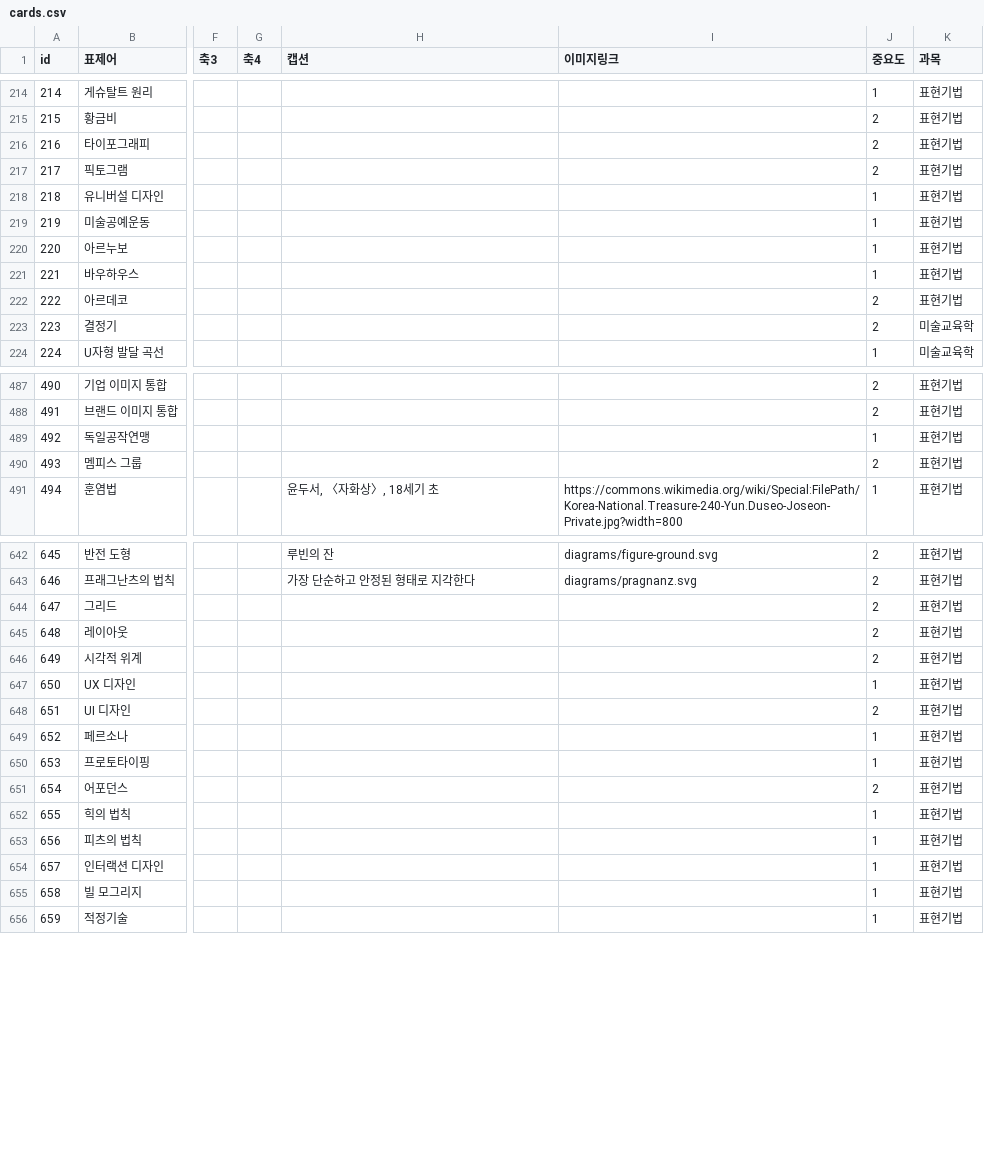
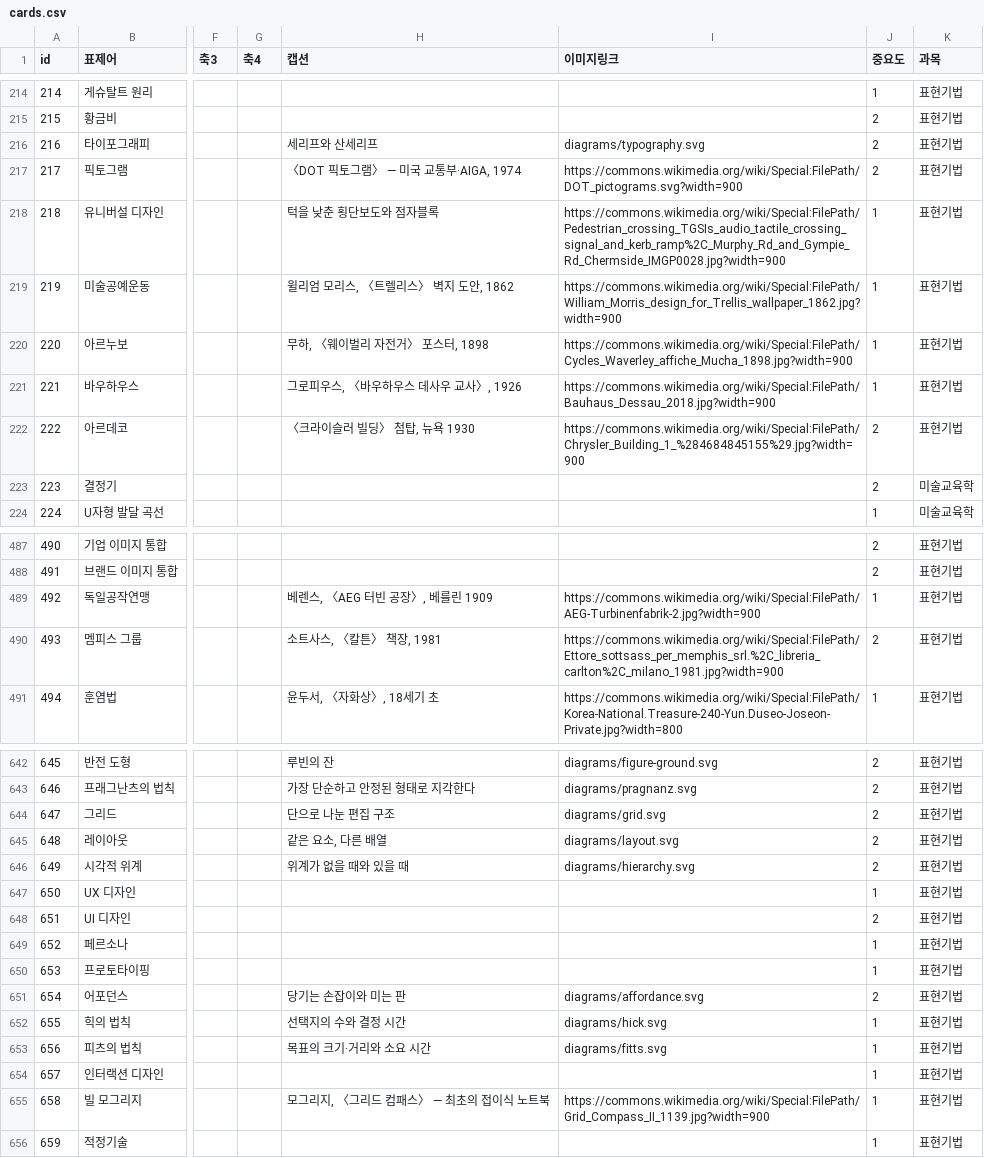
Before and after one commit to robotkiwi2/ArtFlashCard, a CSV file: data/cards.csv, drawn as a sheet; only a part is shown, gaps mark what is left out; the diff covers the shown part only; the diff names each change by its address in the sheet, - before the commit and + after, or states it on an @@ line.

```diff
--- a/data/cards.csv
+++ b/data/cards.csv
-H216 (캡션): (empty)
+H216 (캡션): 세리프와 산세리프
-I216 (이미지링크): (empty)
+I216 (이미지링크): diagrams/typography.svg
-H217 (캡션): (empty)
+H217 (캡션): 〈DOT 픽토그램〉 — 미국 교통부·AIGA, 1974
-I217 (이미지링크): (empty)
+I217 (이미지링크): https://commons.wikimedia.org/wiki/Special:FilePath/DOT_pictograms.svg?width=900
-H218 (캡션): (empty)
+H218 (캡션): 턱을 낮춘 횡단보도와 점자블록
-I218 (이미지링크): (empty)
+I218 (이미지링크): https://commons.wikimedia.org/wiki/Special:FilePath/Pedestrian_crossing_TGSIs_audio_tactile_crossing_signal_and_kerb_ramp%2C_Murphy_Rd_and_Gympie_Rd_Chermside_IMGP0028.jpg?width=900
-H219 (캡션): (empty)
+H219 (캡션): 윌리엄 모리스, 〈트렐리스〉 벽지 도안, 1862
-I219 (이미지링크): (empty)
+I219 (이미지링크): https://commons.wikimedia.org/wiki/Special:FilePath/William_Morris_design_for_Trellis_wallpaper_1862.jpg?width=900
-H220 (캡션): (empty)
+H220 (캡션): 무하, 〈웨이벌리 자전거〉 포스터, 1898
-I220 (이미지링크): (empty)
+I220 (이미지링크): https://commons.wikimedia.org/wiki/Special:FilePath/Cycles_Waverley_affiche_Mucha_1898.jpg?width=900
-H221 (캡션): (empty)
+H221 (캡션): 그로피우스, 〈바우하우스 데사우 교사〉, 1926
-I221 (이미지링크): (empty)
+I221 (이미지링크): https://commons.wikimedia.org/wiki/Special:FilePath/Bauhaus_Dessau_2018.jpg?width=900
-H222 (캡션): (empty)
+H222 (캡션): 〈크라이슬러 빌딩〉 첨탑, 뉴욕 1930
-I222 (이미지링크): (empty)
+I222 (이미지링크): https://commons.wikimedia.org/wiki/Special:FilePath/Chrysler_Building_1_%284684845155%29.jpg?width=900
-H489 (캡션): (empty)
+H489 (캡션): 베렌스, 〈AEG 터빈 공장〉, 베를린 1909
-I489 (이미지링크): (empty)
+I489 (이미지링크): https://commons.wikimedia.org/wiki/Special:FilePath/AEG-Turbinenfabrik-2.jpg?width=900
-H490 (캡션): (empty)
+H490 (캡션): 소트사스, 〈칼튼〉 책장, 1981
-I490 (이미지링크): (empty)
+I490 (이미지링크): https://commons.wikimedia.org/wiki/Special:FilePath/Ettore_sottsass_per_memphis_srl.%2C_libreria_carlton%2C_milano_1981.jpg?width=900
-H644 (캡션): (empty)
+H644 (캡션): 단으로 나눈 편집 구조
-I644 (이미지링크): (empty)
+I644 (이미지링크): diagrams/grid.svg
-H645 (캡션): (empty)
+H645 (캡션): 같은 요소, 다른 배열
-I645 (이미지링크): (empty)
+I645 (이미지링크): diagrams/layout.svg
-H646 (캡션): (empty)
+H646 (캡션): 위계가 없을 때와 있을 때
-I646 (이미지링크): (empty)
+I646 (이미지링크): diagrams/hierarchy.svg
-H651 (캡션): (empty)
+H651 (캡션): 당기는 손잡이와 미는 판
-I651 (이미지링크): (empty)
+I651 (이미지링크): diagrams/affordance.svg
-H652 (캡션): (empty)
+H652 (캡션): 선택지의 수와 결정 시간
-I652 (이미지링크): (empty)
+I652 (이미지링크): diagrams/hick.svg
-H653 (캡션): (empty)
+H653 (캡션): 목표의 크기·거리와 소요 시간
-I653 (이미지링크): (empty)
+I653 (이미지링크): diagrams/fitts.svg
-H655 (캡션): (empty)
+H655 (캡션): 모그리지, 〈그리드 컴패스〉 — 최초의 접이식 노트북
-I655 (이미지링크): (empty)
+I655 (이미지링크): https://commons.wikimedia.org/wiki/Special:FilePath/Grid_Compass_II_1139.jpg?width=900
```
Also changed, not shown: 10 edited cells elsewhere in this file, 9 other files.
